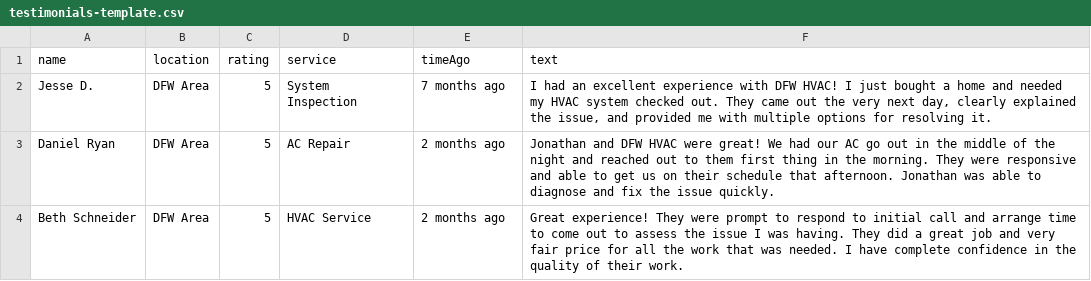
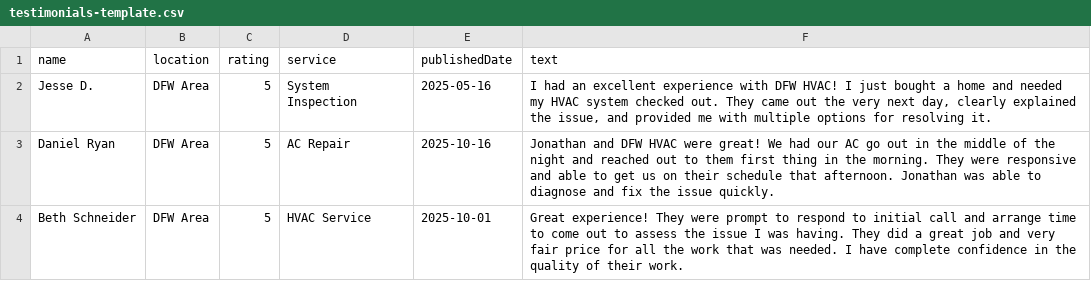
Before and after one commit to dfwhvac/website-dfw-II, a CSV file: frontend/testimonials-template.csv, drawn as a sheet.

```diff
--- a/frontend/testimonials-template.csv
+++ b/frontend/testimonials-template.csv
@@ -1,4 +1,4 @@
-name,location,rating,service,timeAgo,text
-Jesse D.,DFW Area,5,System Inspection,7 months ago,"I had an excellent experience with DFW HVAC! I just bought a home and needed my HVAC system checked out. They came out the very next day, clearly explained the issue, and provided me with multiple options for resolving it."
-Daniel Ryan,DFW Area,5,AC Repair,2 months ago,"Jonathan and DFW HVAC were great! We had our AC go out in the middle of the night and reached out to them first thing in the morning. They were responsive and able to get us on their schedule that afternoon. Jonathan was able to diagnose and fix the issue quickly."
-Beth Schneider,DFW Area,5,HVAC Service,2 months ago,"Great experience! They were prompt to respond to initial call and arrange time to come out to assess the issue I was having. They did a great job and very fair price for all the work that was needed. I have complete confidence in the quality of their work."
+name,location,rating,service,publishedDate,text
+Jesse D.,DFW Area,5,System Inspection,2025-05-16,"I had an excellent experience with DFW HVAC! I just bought a home and needed my HVAC system checked out. They came out the very next day, clearly explained the issue, and provided me with multiple options for resolving it."
+Daniel Ryan,DFW Area,5,AC Repair,2025-10-16,"Jonathan and DFW HVAC were great! We had our AC go out in the middle of the night and reached out to them first thing in the morning. They were responsive and able to get us on their schedule that afternoon. Jonathan was able to diagnose and fix the issue quickly."
+Beth Schneider,DFW Area,5,HVAC Service,2025-10-01,"Great experience! They were prompt to respond to initial call and arrange time to come out to assess the issue I was having. They did a great job and very fair price for all the work that was needed. I have complete confidence in the quality of their work."
```
